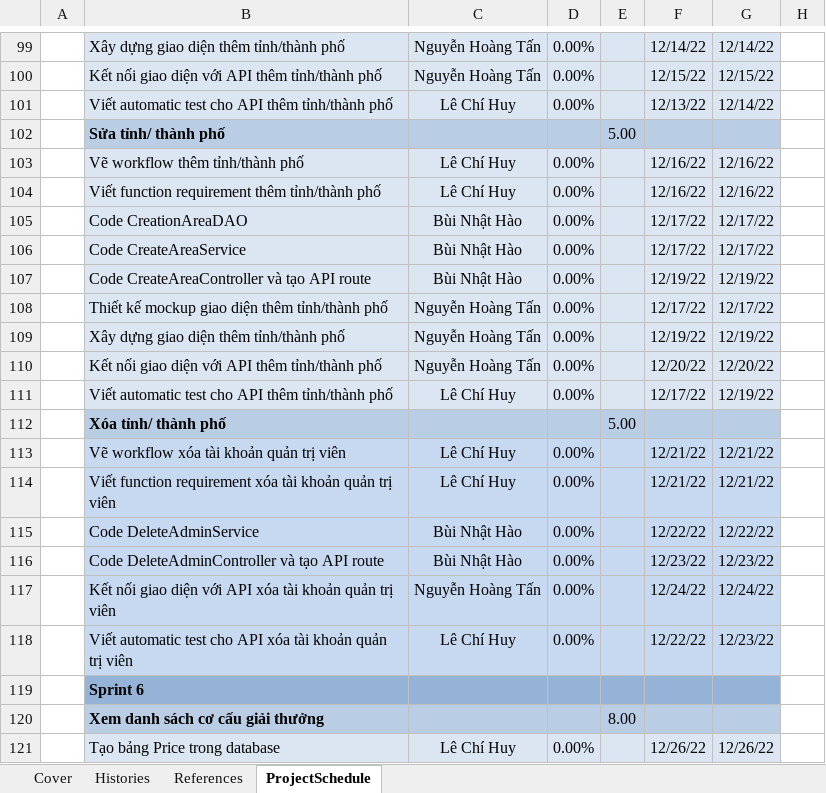
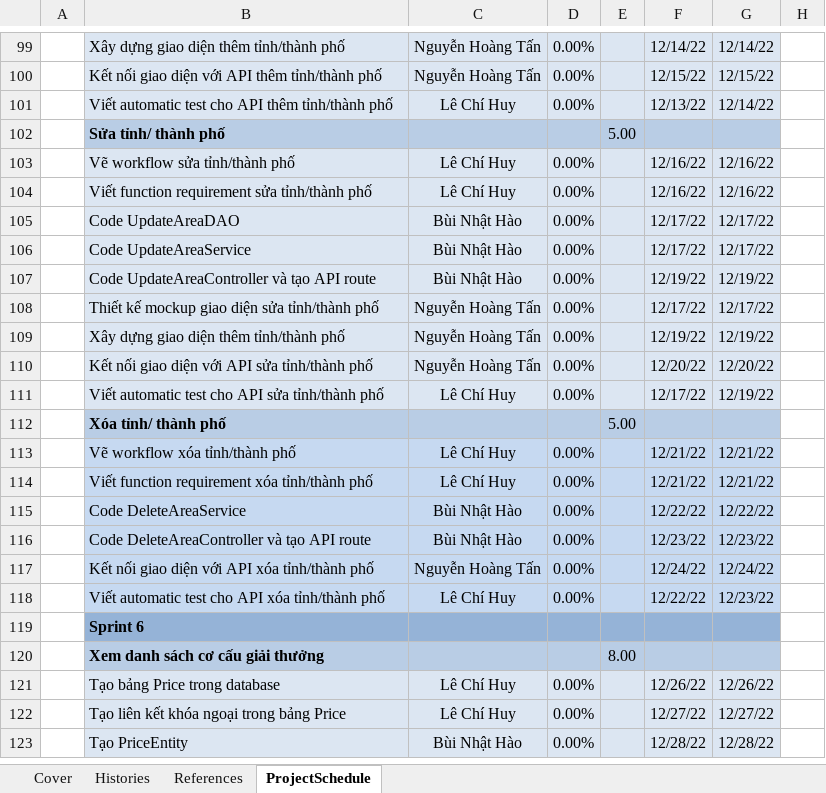
Before and after one commit to lechihuy/quan-ly-cnpm, an Excel workbook: Gantt Chart.xlsx, sheet ProjectSchedule, drawn as a sheet; only a part is shown, gaps mark what is left out; the shorter side is filled out with more unchanged rows; values as stored, in another font and other column widths than the file's, no borders; conditional formats not drawn; the diff names each change by its address in the sheet, - before the commit and + after, or states it on an @@ line.

Commit message:
Add files via upload

```diff
--- a/Gantt Chart.xlsx (sheet ProjectSchedule)
+++ b/Gantt Chart.xlsx (sheet ProjectSchedule)
-B103: Vẽ workflow thêm tỉnh/thành phố
+B103: Vẽ workflow sửa tỉnh/thành phố
-B104: Viết function requirement thêm tỉnh/thành phố
+B104: Viết function requirement sửa tỉnh/thành phố
-B105: Code CreationAreaDAO
+B105: Code UpdateAreaDAO
-B106: Code CreateAreaService
+B106: Code UpdateAreaService
-B107: Code CreateAreaController và tạo API route
+B107: Code UpdateAreaController và tạo API route
-B108: Thiết kế mockup giao diện thêm tỉnh/thành phố
+B108: Thiết kế mockup giao diện sửa tỉnh/thành phố
-B110: Kết nối giao diện với API thêm tỉnh/thành phố
+B110: Kết nối giao diện với API sửa tỉnh/thành phố
-B111: …cho API thêm tỉnh/thành phố
+B111: …cho API sửa tỉnh/thành phố
-B113: Vẽ workflow xóa tài khoản quản trị viên
+B113: Vẽ workflow xóa tỉnh/thành phố
-B114: …requirement xóa tài khoản quản trị viên
+B114: …requirement xóa tỉnh/thành phố
-B115: Code DeleteAdminService
+B115: Code DeleteAreaService
-B116: Code DeleteAdminController và tạo API route
+B116: Code DeleteAreaController và tạo API route
-B117: …API xóa tài khoản quản trị viên
+B117: …API xóa tỉnh/thành phố
-B118: …API xóa tài khoản quản trị viên
+B118: …API xóa tỉnh/thành phố
```
